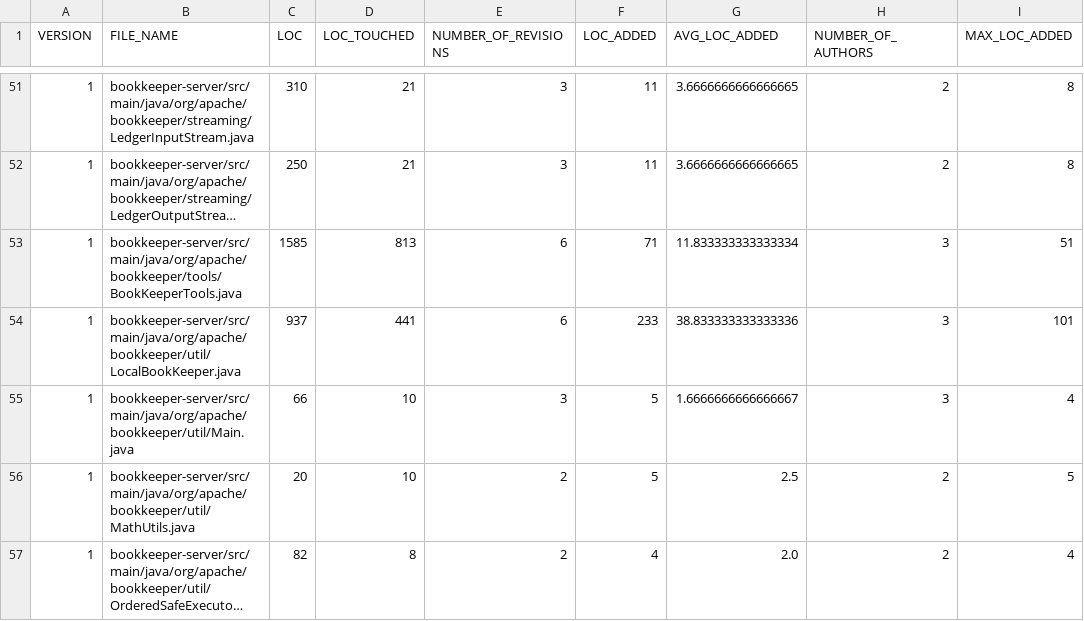
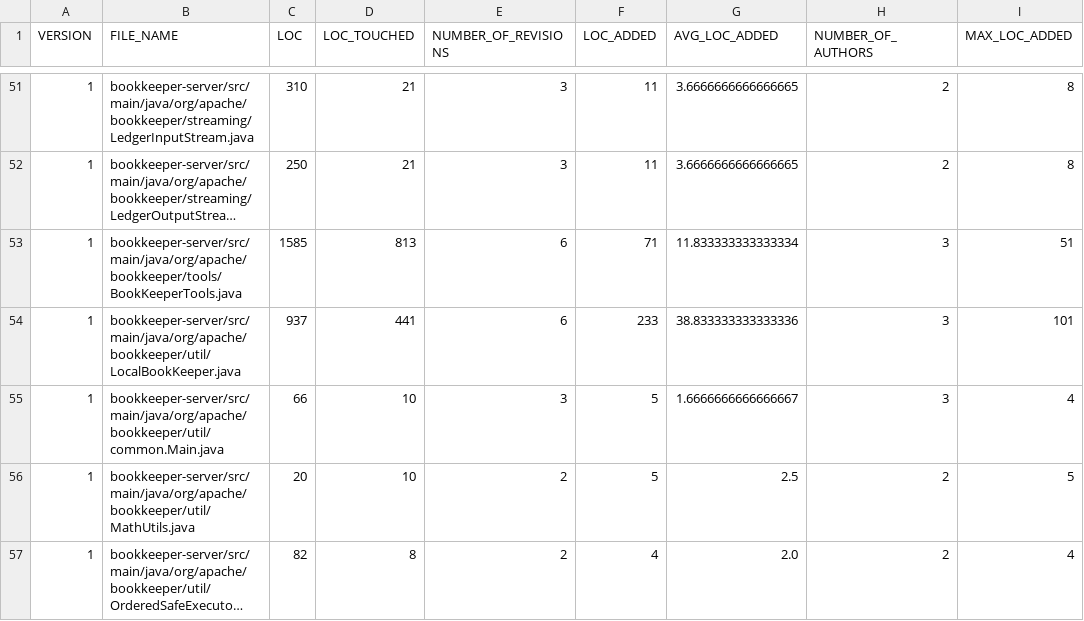
Before and after one commit to DiTotto/ISW2-bookkeeper, a CSV file: releases - Copia.csv, drawn as a sheet; only a part is shown, gaps mark what is left out; long unchanged cells end in …; the diff covers the shown part only; the diff names each change by its address in the sheet, - before the commit and + after, or states it on an @@ line.

Commit message:
resolve code smell, insert main.java in a package

```diff
--- a/releases - Copia.csv
+++ b/releases - Copia.csv
-B55 (FILE_NAME): bookkeeper-server/src/main/java/org/apache/bookkeeper/util/Main.java
+B55 (FILE_NAME): bookkeeper-server/src/main/java/org/apache/bookkeeper/util/common.Main.java
```
Also changed, not shown: 12 edited cells elsewhere in this file, BOOKKEEPER/fileCSV/training/training_step_1.csv, BOOKKEEPER/fileCSV/training/training_step_2.csv, 7 other files.
